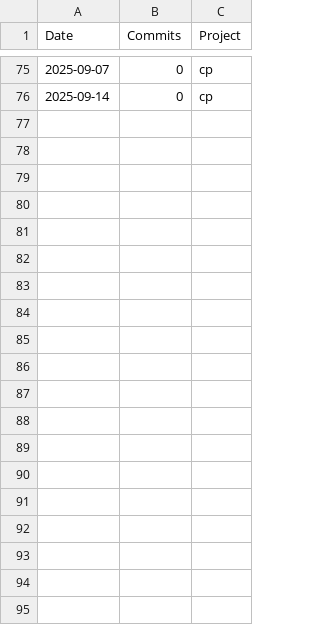
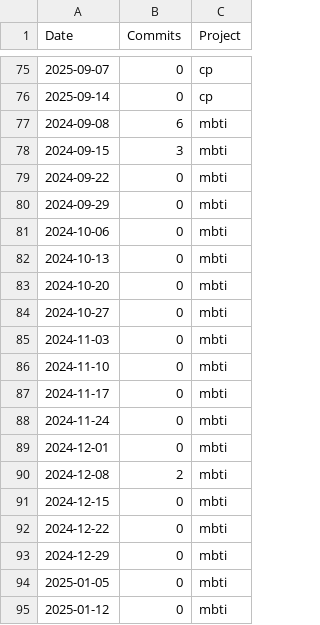
Before and after one commit to mjamontano/postgresql_grafana, a CSV file: Commits over time.csv, drawn as a sheet; only a part is shown, gaps mark what is left out; the diff covers the shown part only; the diff names each change by its address in the sheet, - before the commit and + after, or states it on an @@ line.

```diff
--- a/Commits over time.csv
+++ b/Commits over time.csv
+row 77: 2024-09-08 | 6 | mbti
+row 78: 2024-09-15 | 3 | mbti
+row 79: 2024-09-22 | 0 | mbti
+row 80: 2024-09-29 | 0 | mbti
+row 81: 2024-10-06 | 0 | mbti
+row 82: 2024-10-13 | 0 | mbti
+row 83: 2024-10-20 | 0 | mbti
+row 84: 2024-10-27 | 0 | mbti
+row 85: 2024-11-03 | 0 | mbti
+row 86: 2024-11-10 | 0 | mbti
+row 87: 2024-11-17 | 0 | mbti
+row 88: 2024-11-24 | 0 | mbti
+row 89: 2024-12-01 | 0 | mbti
+row 90: 2024-12-08 | 2 | mbti
+row 91: 2024-12-15 | 0 | mbti
+row 92: 2024-12-22 | 0 | mbti
+row 93: 2024-12-29 | 0 | mbti
+row 94: 2025-01-05 | 0 | mbti
+row 95: 2025-01-12 | 0 | mbti
```
Also changed, not shown: 35 added rows elsewhere in this file, Additions over time.csv, Deletions over time.csv, 1 other file.
